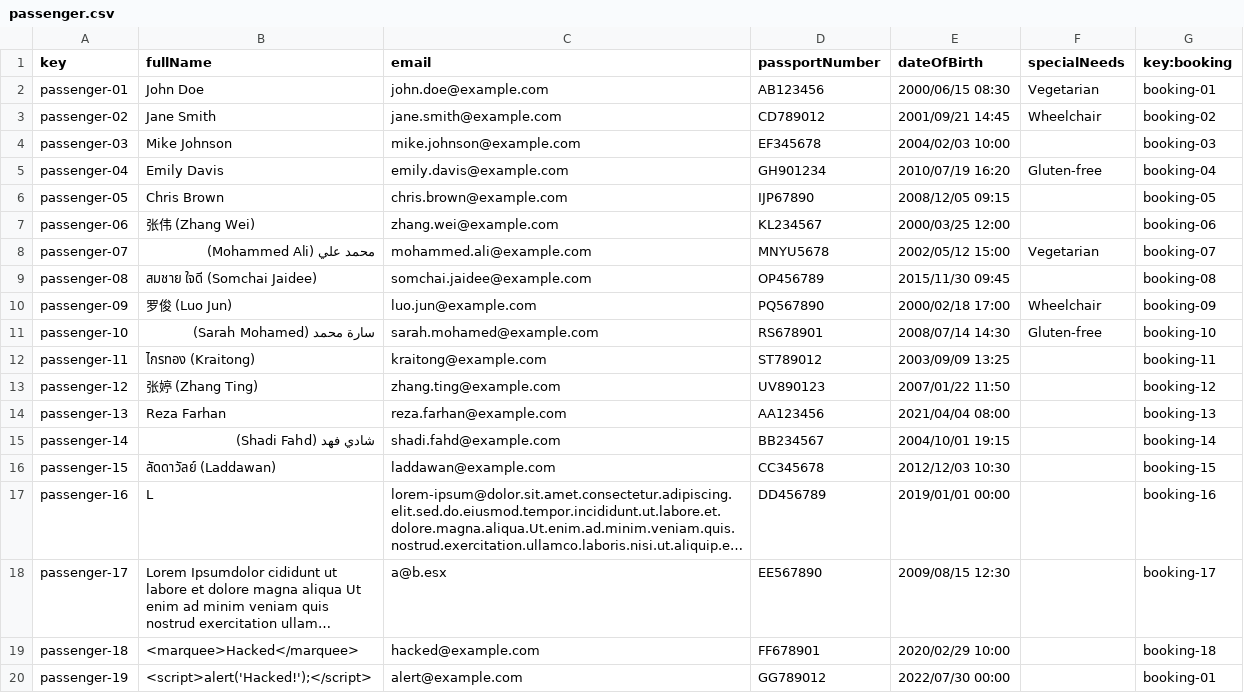
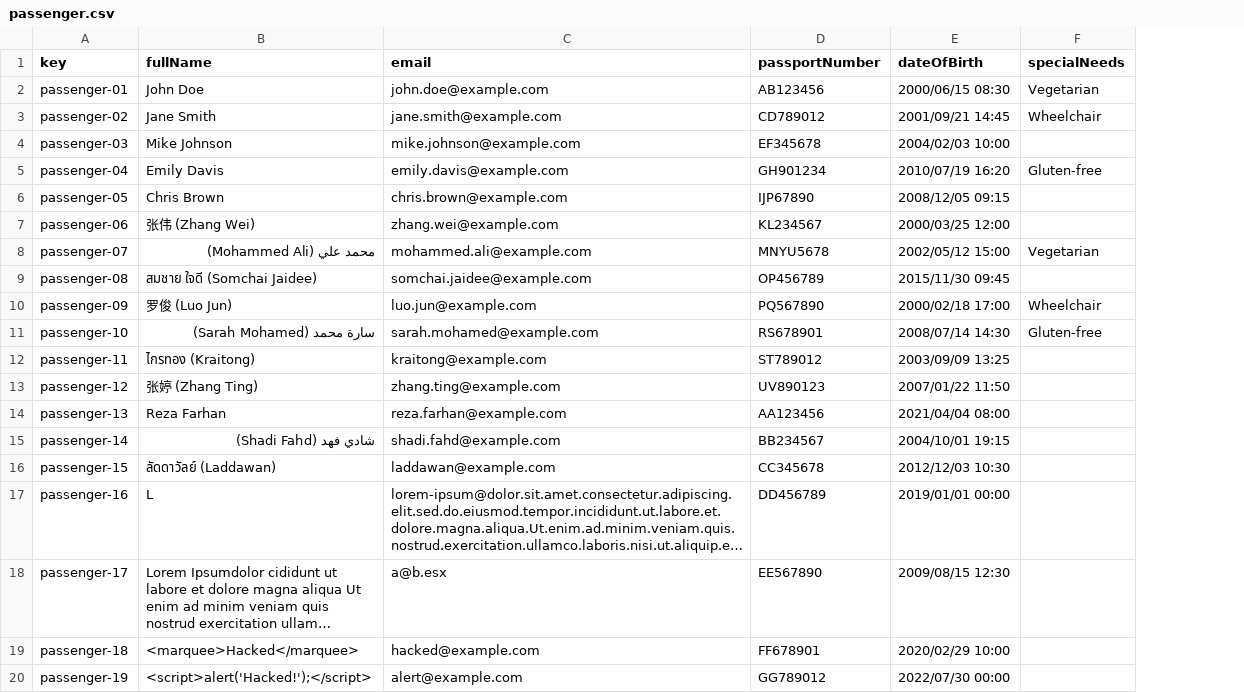
Before and after one commit to DP2-C1-027/AirNav-Logistics-C3, a CSV file: src/main/resources/WEB-INF/data/sample/passenger.csv, drawn as a sheet; long unchanged cells end in …; the diff names each change by its address in the sheet, - before the commit and + after, or states it on an @@ line.

```diff
--- a/src/main/resources/WEB-INF/data/sample/passenger.csv
+++ b/src/main/resources/WEB-INF/data/sample/passenger.csv
-column G (key:booking), rows 2-20: booking-01 | booking-02 | booking-03 | booking-04 | booking-05 | booking-06 | booking-07 | booking-08 | booking-09 | booking-10 | booking-11 | booking-12 | booking-13 | booking-14 | booking-15 | booking-16 | booking-17 | booking-18 | booking-01
```
Also changed, not shown: 4 other files.
